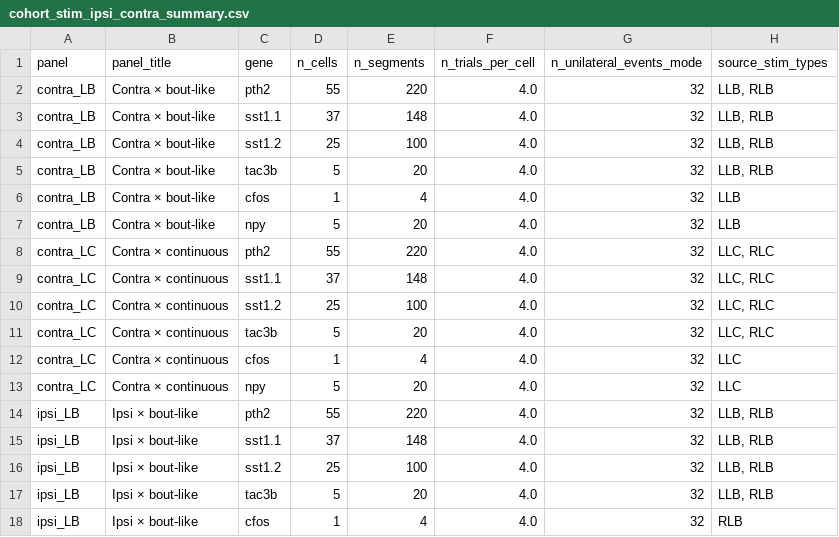
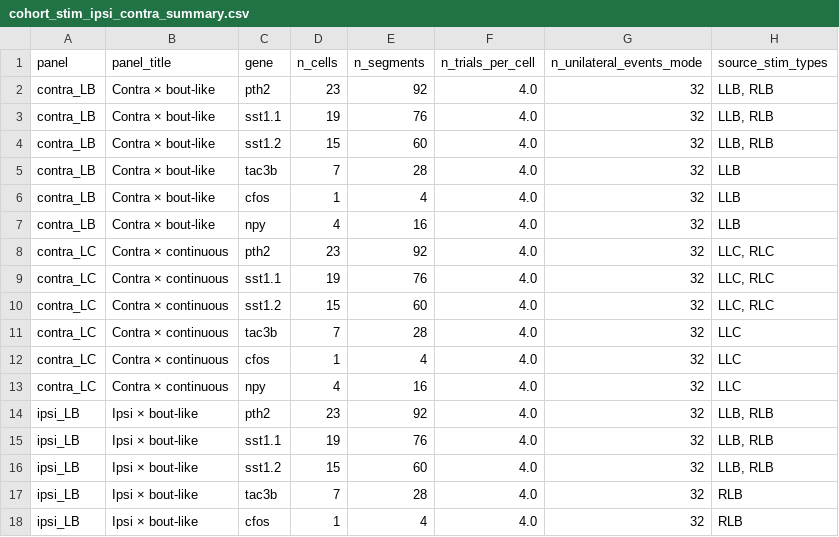
Before and after one commit to LarschLab/ddharmap-ANTs, a CSV file: notebooks/cohort_outputs/multi_fish_56h_56g/cohort_stim_ipsi_contra_summary.csv, drawn as a sheet; only a part is shown; the diff covers the shown part only.

Commit message:
Changed cohort output to make datapoints better visible

```diff
--- a/notebooks/cohort_outputs/multi_fish_56h_56g/cohort_stim_ipsi_contra_summary.csv
+++ b/notebooks/cohort_outputs/multi_fish_56h_56g/cohort_stim_ipsi_contra_summary.csv
@@ -1,18 +1,18 @@
 panel,panel_title,gene,n_cells,n_segments,n_trials_per_cell,n_unilateral_events_mode,source_stim_types
-contra_LB,Contra × bout-like,pth2,55,220,4.0,32,"LLB, RLB"
-contra_LB,Contra × bout-like,sst1.1,37,148,4.0,32,"LLB, RLB"
-contra_LB,Contra × bout-like,sst1.2,25,100,4.0,32,"LLB, RLB"
-contra_LB,Contra × bout-like,tac3b,5,20,4.0,32,"LLB, RLB"
+contra_LB,Contra × bout-like,pth2,23,92,4.0,32,"LLB, RLB"
+contra_LB,Contra × bout-like,sst1.1,19,76,4.0,32,"LLB, RLB"
+contra_LB,Contra × bout-like,sst1.2,15,60,4.0,32,"LLB, RLB"
+contra_LB,Contra × bout-like,tac3b,7,28,4.0,32,LLB
 contra_LB,Contra × bout-like,cfos,1,4,4.0,32,LLB
-contra_LB,Contra × bout-like,npy,5,20,4.0,32,LLB
-contra_LC,Contra × continuous,pth2,55,220,4.0,32,"LLC, RLC"
-contra_LC,Contra × continuous,sst1.1,37,148,4.0,32,"LLC, RLC"
-contra_LC,Contra × continuous,sst1.2,25,100,4.0,32,"LLC, RLC"
-contra_LC,Contra × continuous,tac3b,5,20,4.0,32,"LLC, RLC"
+contra_LB,Contra × bout-like,npy,4,16,4.0,32,LLB
+contra_LC,Contra × continuous,pth2,23,92,4.0,32,"LLC, RLC"
+contra_LC,Contra × continuous,sst1.1,19,76,4.0,32,"LLC, RLC"
+contra_LC,Contra × continuous,sst1.2,15,60,4.0,32,"LLC, RLC"
+contra_LC,Contra × continuous,tac3b,7,28,4.0,32,LLC
 contra_LC,Contra × continuous,cfos,1,4,4.0,32,LLC
-contra_LC,Contra × continuous,npy,5,20,4.0,32,LLC
-ipsi_LB,Ipsi × bout-like,pth2,55,220,4.0,32,"LLB, RLB"
-ipsi_LB,Ipsi × bout-like,sst1.1,37,148,4.0,32,"LLB, RLB"
-ipsi_LB,Ipsi × bout-like,sst1.2,25,100,4.0,32,"LLB, RLB"
-ipsi_LB,Ipsi × bout-like,tac3b,5,20,4.0,32,"LLB, RLB"
+contra_LC,Contra × continuous,npy,4,16,4.0,32,LLC
+ipsi_LB,Ipsi × bout-like,pth2,23,92,4.0,32,"LLB, RLB"
+ipsi_LB,Ipsi × bout-like,sst1.1,19,76,4.0,32,"LLB, RLB"
+ipsi_LB,Ipsi × bout-like,sst1.2,15,60,4.0,32,"LLB, RLB"
+ipsi_LB,Ipsi × bout-like,tac3b,7,28,4.0,32,RLB
 ipsi_LB,Ipsi × bout-like,cfos,1,4,4.0,32,RLB
```
Also changed, not shown: 13 edited cells elsewhere in this file, notebooks/cohort_outputs/multi_fish_56h_56g/cohort_fish_processing_summary.csv, 7 other files.
